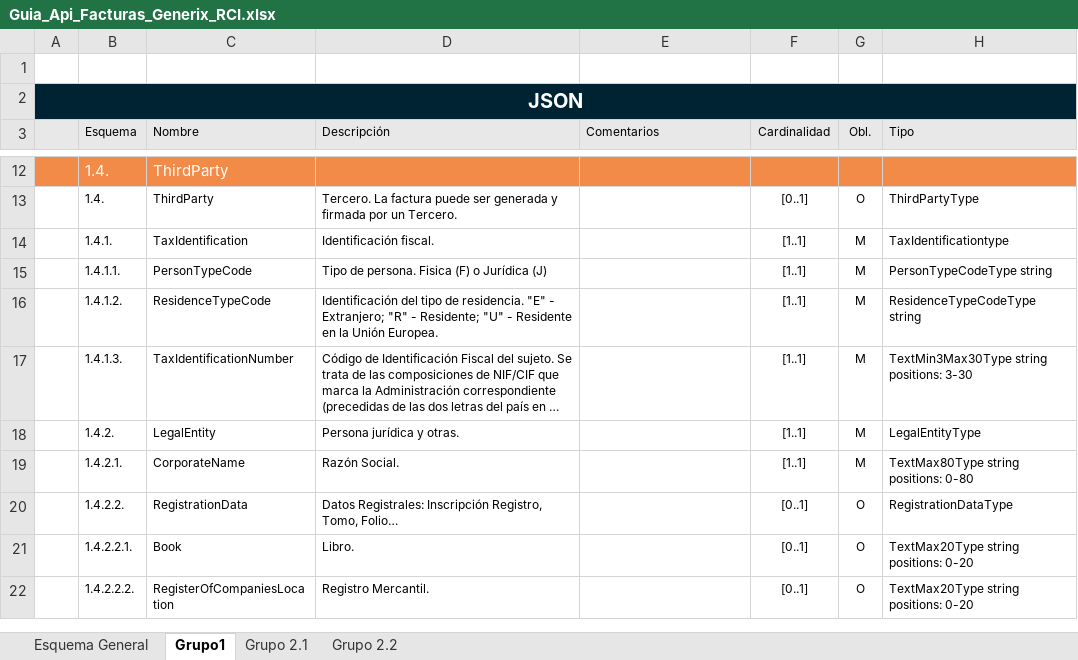
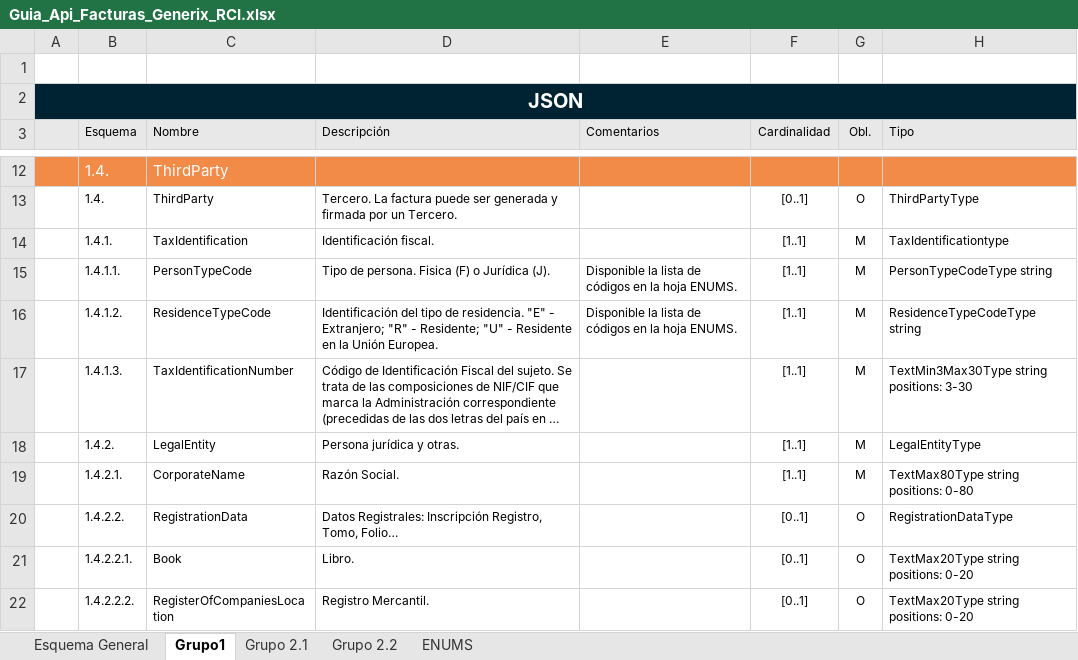
Before and after one commit to Generix-b2b/RCI_BANK, an Excel workbook: Guia_Api_Facturas_Generix_RCI.xlsx, sheet Grupo1, drawn as a sheet; only a part is shown, gaps mark what is left out; long unchanged cells end in …; values as stored, in another font and other column widths than the file's, no borders; charts and pictures not drawn; the diff names each change by its address in the sheet, - before the commit and + after, or states it on an @@ line.

Commit message:
Añadidos Enums a la documentación

```diff
--- a/Guia_Api_Facturas_Generix_RCI.xlsx (sheet Grupo1)
+++ b/Guia_Api_Facturas_Generix_RCI.xlsx (sheet Grupo1)
+sheet tab: ENUMS
-D15 (Descripción): Tipo de persona. Fisica (F) o Jurídica (J)
+D15 (Descripción): Tipo de persona. Fisica (F) o Jurídica (J).
-E15:E16 (Comentarios): (empty)
+E15:E16 (Comentarios): Disponible la lista de códigos en la hoja ENUMS.
```
Also changed, not shown: sheet Grupo 2.2, sheet Grupo 2.1, charts or pictures.
